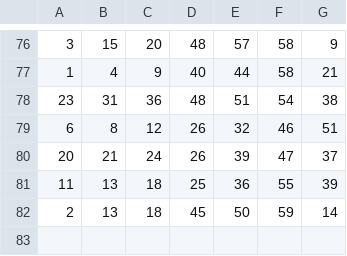
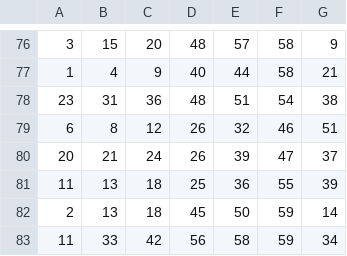
Before and after one commit to nathancurraneq/personal-project, a CSV file: files/numbers72022.csv, drawn as a sheet; only a part is shown, gaps mark what is left out; the diff names each change by its address in the sheet, - before the commit and + after, or states it on an @@ line.

```diff
--- a/files/numbers72022.csv
+++ b/files/numbers72022.csv
+row 83: 11 | 33 | 42 | 56 | 58 | 59 | 34
```
Also changed, not shown: 3 other files.
